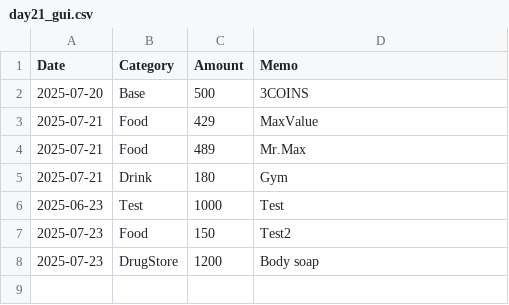
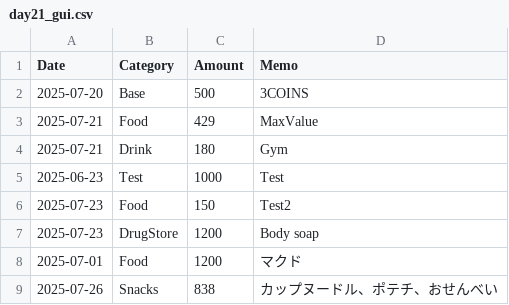
Before and after one commit to Yohey-mk/100_project_challenge, a CSV file: day021_Home_Expenses_Book/gui/day21_gui.csv, drawn as a sheet; removed rows and columns are numbered as before the commit, all else as after; the diff names each change by its address in the sheet, - before the commit and + after, or states it on an @@ line.

```diff
--- a/day021_Home_Expenses_Book/gui/day21_gui.csv
+++ b/day021_Home_Expenses_Book/gui/day21_gui.csv
-row 4: 2025-07-21 | Food | 489 | Mr.Max
+row 8: 2025-07-01 | Food | 1200 | マクド
+row 9: 2025-07-26 | Snacks | 838 | カップヌードル、ポテチ、おせんべい
```
Also changed, not shown: 5 other files.
